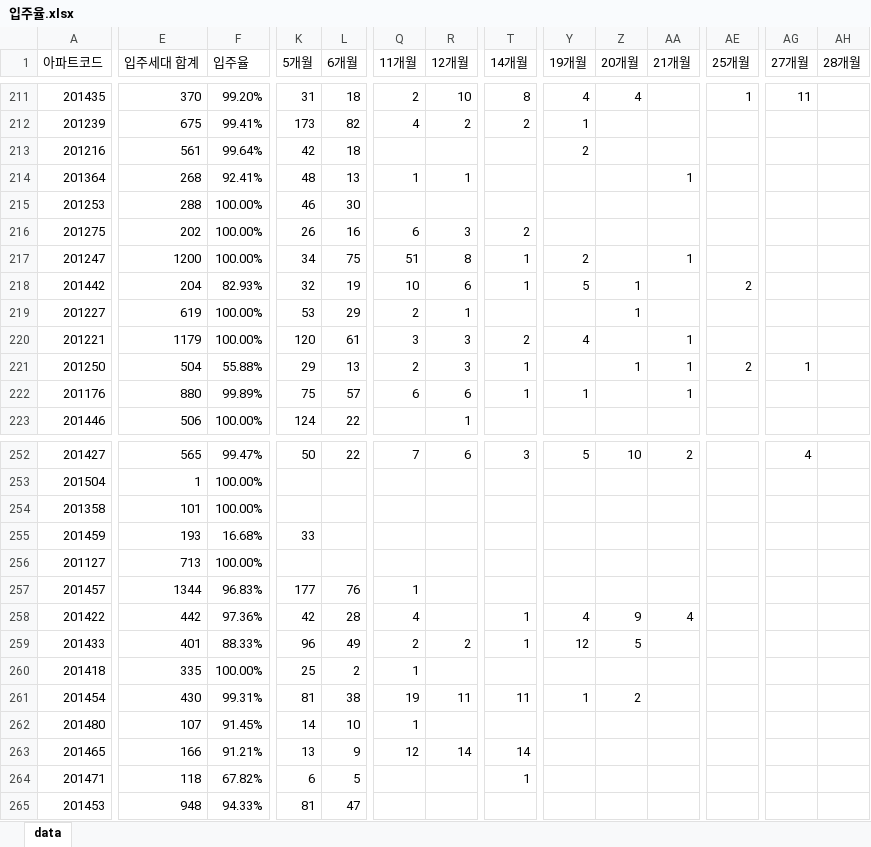
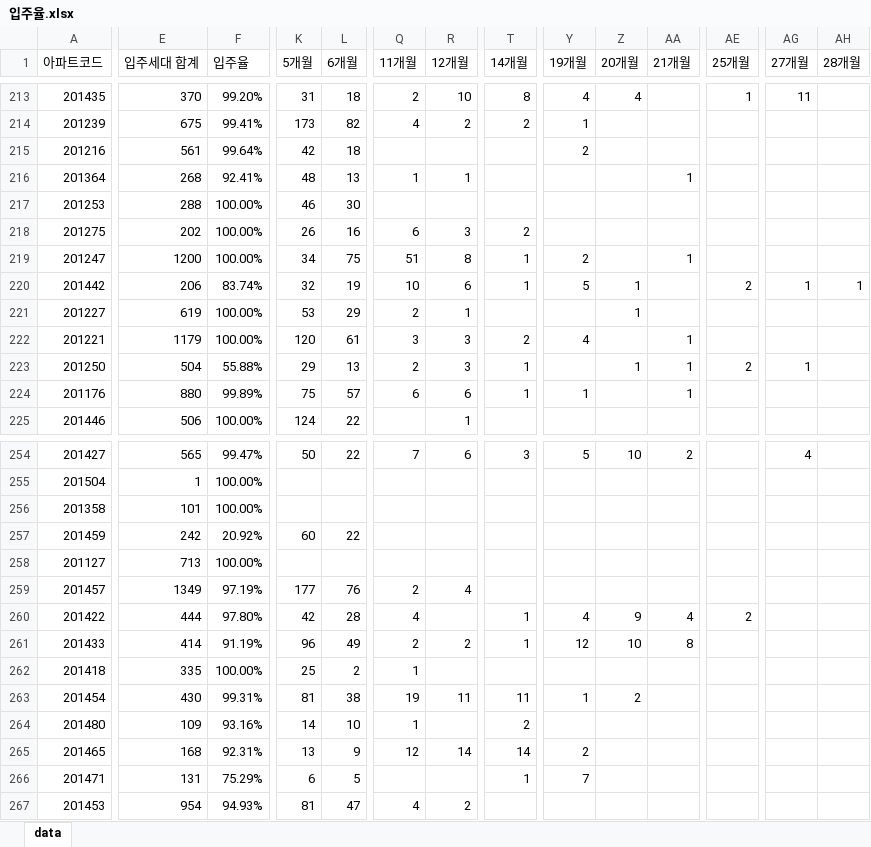
Before and after one commit to Han11112222/Occupancy-rate, an Excel workbook: 입주율.xlsx, sheet data, drawn as a sheet; only a part is shown, gaps mark what is left out; values as stored, in another font and other column widths than the file's, no borders; addresses are those after the commit; the diff covers the shown part only; the diff names each change by its address in the sheet, - before the commit and + after, or states it on an @@ line.

Commit message:
Add files via upload

```diff
--- a/입주율.xlsx (sheet data)
+++ b/입주율.xlsx (sheet data)
-E220 (입주세대 합계): 204
+E220 (입주세대 합계): 206
-F220 (입주율): 82.93%
+F220 (입주율): 83.74%
-AG220 (27개월): (empty)
+AG220 (27개월): 1
-AH220 (28개월): (empty)
+AH220 (28개월): 1
-E257 (입주세대 합계): 193
+E257 (입주세대 합계): 242
-F257 (입주율): 16.68%
+F257 (입주율): 20.92%
-K257 (5개월): 33
+K257 (5개월): 60
-L257 (6개월): (empty)
+L257 (6개월): 22
-E259 (입주세대 합계): 1344
+E259 (입주세대 합계): 1349
-F259 (입주율): 96.83%
+F259 (입주율): 97.19%
-Q259 (11개월): 1
+Q259 (11개월): 2
-R259 (12개월): (empty)
+R259 (12개월): 4
-E260 (입주세대 합계): 442
+E260 (입주세대 합계): 444
-F260 (입주율): 97.36%
+F260 (입주율): 97.80%
-AE260 (25개월): (empty)
+AE260 (25개월): 2
-E261 (입주세대 합계): 401
+E261 (입주세대 합계): 414
-F261 (입주율): 88.33%
+F261 (입주율): 91.19%
-Z261 (20개월): 5
+Z261 (20개월): 10
-AA261 (21개월): (empty)
+AA261 (21개월): 8
-E264 (입주세대 합계): 107
+E264 (입주세대 합계): 109
-F264 (입주율): 91.45%
+F264 (입주율): 93.16%
-T264 (14개월): (empty)
+T264 (14개월): 2
-E265 (입주세대 합계): 166
+E265 (입주세대 합계): 168
-F265 (입주율): 91.21%
+F265 (입주율): 92.31%
-Y265 (19개월): (empty)
+Y265 (19개월): 2
-E266 (입주세대 합계): 118
+E266 (입주세대 합계): 131
-F266 (입주율): 67.82%
+F266 (입주율): 75.29%
-Y266 (19개월): (empty)
+Y266 (19개월): 7
-E267 (입주세대 합계): 948
+E267 (입주세대 합계): 954
-F267 (입주율): 94.33%
+F267 (입주율): 94.93%
-Q267 (11개월): (empty)
+Q267 (11개월): 4
-R267 (12개월): (empty)
+R267 (12개월): 2
```
Also changed, not shown: 3 added rows, 1 removed row and 187 edited cells elsewhere in this sheet.
